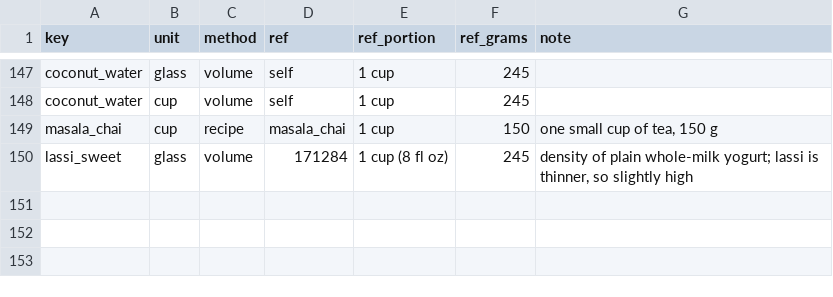
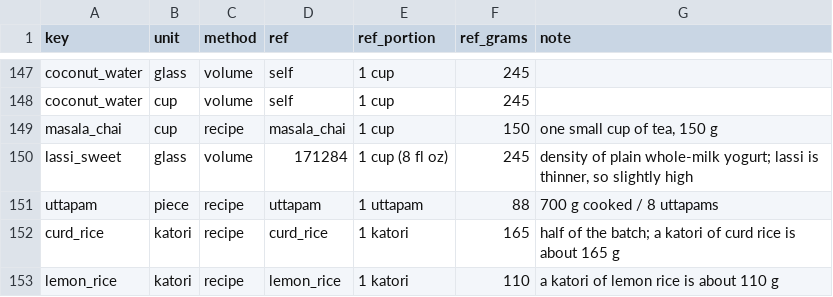
Before and after one commit to yvenkatnihit-arch/ai-fitness-agent, a CSV file: data/food_units.csv, drawn as a sheet; only a part is shown, gaps mark what is left out; the diff names each change by its address in the sheet, - before the commit and + after, or states it on an @@ line.

```diff
--- a/data/food_units.csv
+++ b/data/food_units.csv
+row 151: uttapam | piece | recipe | uttapam | 1 uttapam | 88 | 700 g cooked / 8 uttapams
+row 152: curd_rice | katori | recipe | curd_rice | 1 katori | 165 | half of the batch; a katori of curd rice is about 165 g
+row 153: lemon_rice | katori | recipe | lemon_rice | 1 katori | 110 | a katori of lemon rice is about 110 g
```
Also changed, not shown: data/food_units_validated.csv, data/foods_validated.csv, 17 other files.
